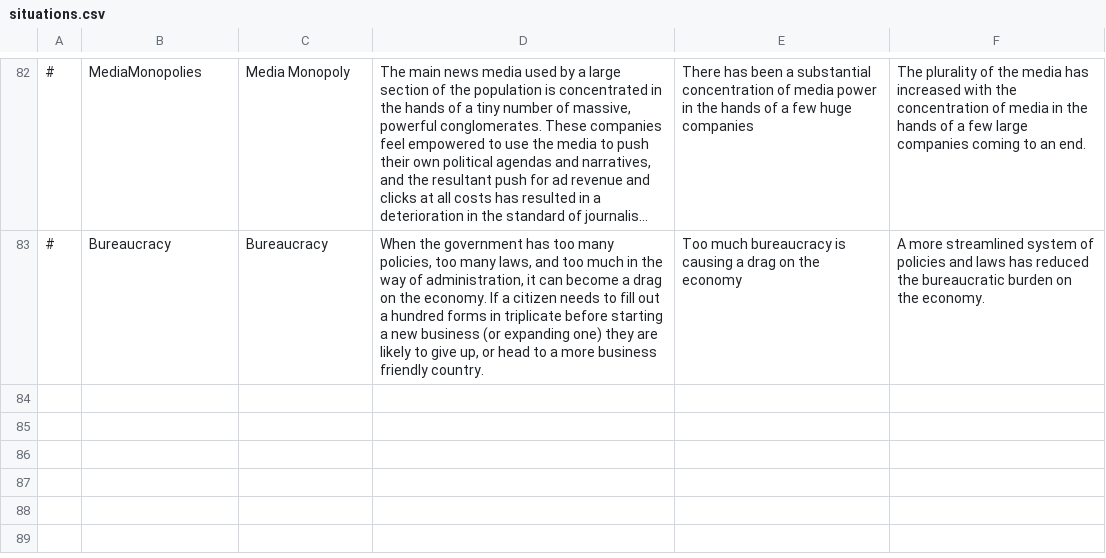
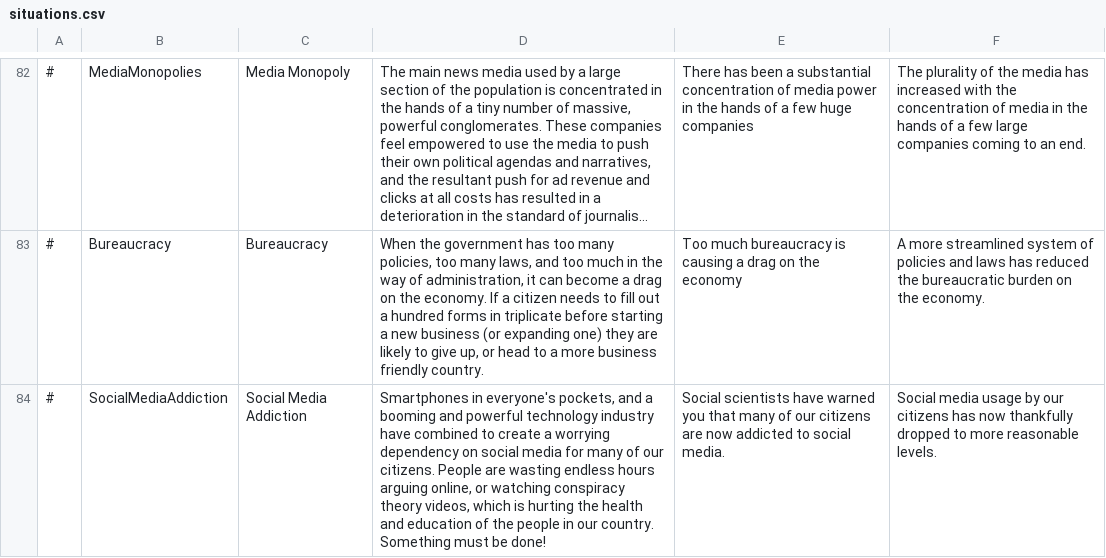
Before and after one commit to whiteforce4/Democracy4KoreanTranslation, a CSV file: English/situations.csv, drawn as a sheet; only a part is shown, gaps mark what is left out; long unchanged cells end in ….

```diff
--- a/English/situations.csv
+++ b/English/situations.csv
@@ -83 +83,2 @@
 #,Bureaucracy,Bureaucracy,"When the government has too many policies, too many laws, and too much in the way of administration, it can become a drag on the economy. If a citizen needs to fill out a hundred forms in triplicate before starting a new business (or expanding one) they are likely to give up, or head to a more business friendly country.",Too much bureaucracy is causing a drag on the economy,A more streamlined system of policies and laws has reduced the bureaucratic burden on the economy.
+#,SocialMediaAddiction,Social Media Addiction,"Smartphones in everyone's pockets, and a booming and powerful technology industry have combined to create a worrying dependency on social media for many of our citizens. People are wasting endless hours arguing online, or watching conspiracy theory videos, which is hurting the health and education of the people in our country. Something must be done!",Social scientists have warned you that many of our citizens are now addicted to social media.,Social media usage by our citizens has now thankfully dropped to more reasonable levels.
```
Also changed, not shown: English/policies.csv, English/simulation.csv, 3 other files.
